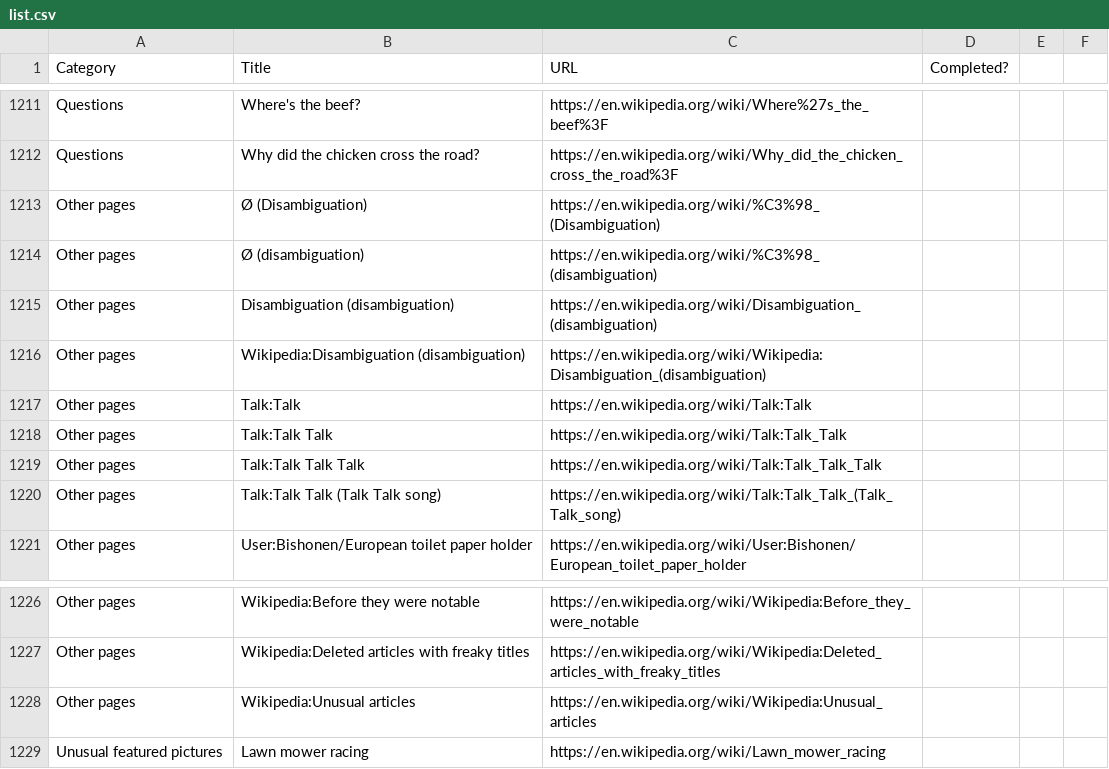
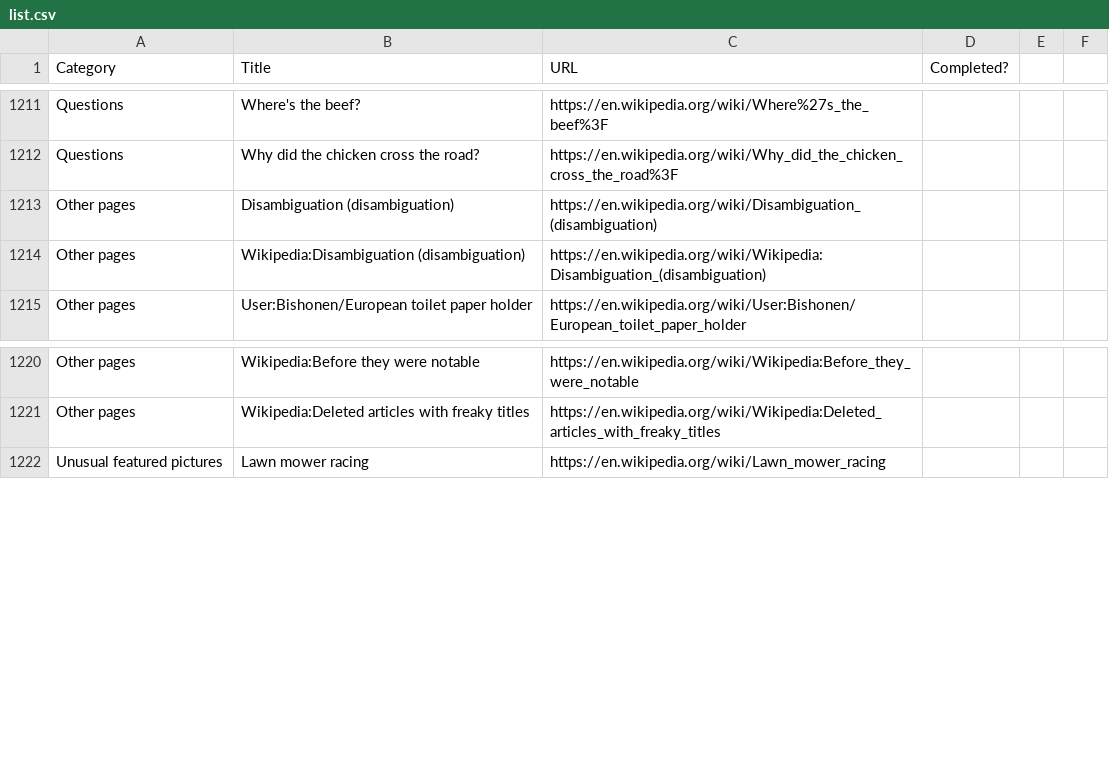
Before and after one commit to philedwardsinc/wikiwha, a CSV file: list.csv, drawn as a sheet; only a part is shown, gaps mark what is left out; the diff names each change by its address in the sheet, - before the commit and + after, or states it on an @@ line.

Commit message:
Update list.csv

```diff
--- a/list.csv
+++ b/list.csv
-row 1213: Other pages | Ø (Disambiguation) | https://en.wikipedia.org/wiki/%C3%98_(Disambiguation)
-row 1214: Other pages | Ø (disambiguation) | https://en.wikipedia.org/wiki/%C3%98_(disambiguation)
-row 1217: Other pages | Talk:Talk | https://en.wikipedia.org/wiki/Talk:Talk
-row 1218: Other pages | Talk:Talk Talk | https://en.wikipedia.org/wiki/Talk:Talk_Talk
-row 1219: Other pages | Talk:Talk Talk Talk | https://en.wikipedia.org/wiki/Talk:Talk_Talk_Talk
-row 1220: Other pages | Talk:Talk Talk (Talk Talk song) | https://en.wikipedia.org/wiki/Talk:Talk_Talk_(Talk_Talk_song)
-row 1228: Other pages | Wikipedia:Unusual articles | https://en.wikipedia.org/wiki/Wikipedia:Unusual_articles
```
